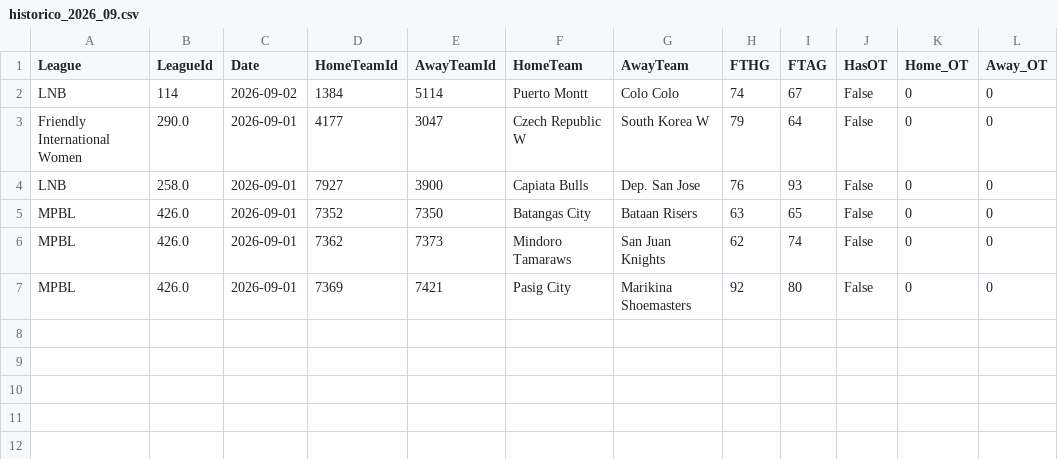
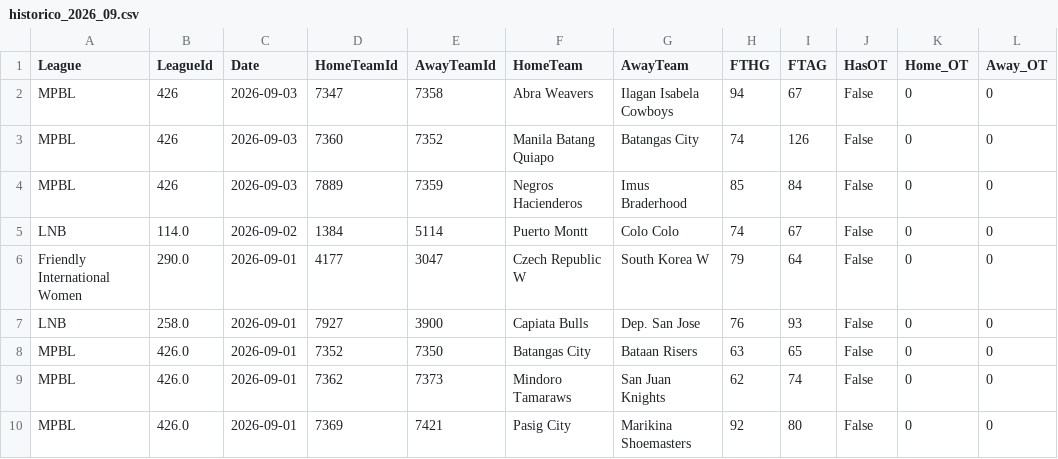
Before and after one commit to MatiasEspildora/pulpo-paul-bot, a CSV file: historico_mensual/basketball/historico_2026_09.csv, drawn as a sheet.

```diff
--- a/historico_mensual/basketball/historico_2026_09.csv
+++ b/historico_mensual/basketball/historico_2026_09.csv
@@ -1,3 +1,6 @@
 League,LeagueId,Date,HomeTeamId,AwayTeamId,HomeTeam,AwayTeam,FTHG,FTAG,HasOT,Home_OT,Away_OT
-LNB,114,2026-09-02,1384,5114,Puerto Montt,Colo Colo,74,67,False,0,0
+MPBL,426,2026-09-03,7347,7358,Abra Weavers,Ilagan Isabela Cowboys,94,67,False,0,0
+MPBL,426,2026-09-03,7360,7352,Manila Batang Quiapo,Batangas City,74,126,False,0,0
+MPBL,426,2026-09-03,7889,7359,Negros Hacienderos,Imus Braderhood,85,84,False,0,0
+LNB,114.0,2026-09-02,1384,5114,Puerto Montt,Colo Colo,74,67,False,0,0
 Friendly International Women,290.0,2026-09-01,4177,3047,Czech Republic W,South Korea W,79,64,False,0,0
```
Also changed, not shown: historico_mensual/football/historico_2026_09.csv, 3 other files.
